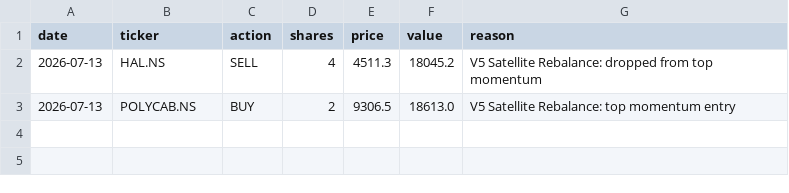
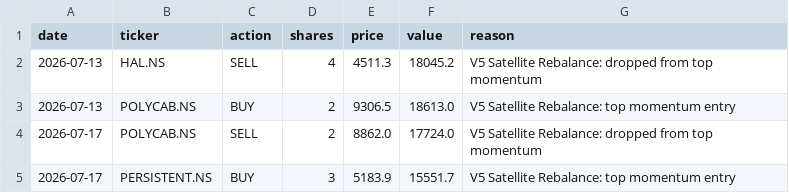
Before and after one commit to HypertextAssassin69/paper-trader, a CSV file: compare_strats/data/trades_v7_mid.csv, drawn as a sheet; the diff names each change by its address in the sheet, - before the commit and + after, or states it on an @@ line.

```diff
--- a/compare_strats/data/trades_v7_mid.csv
+++ b/compare_strats/data/trades_v7_mid.csv
+row 4: 2026-07-17 | POLYCAB.NS | SELL | 2 | 8862.0 | 17724.0 | V5 Satellite Rebalance: dropped from top momentum
+row 5: 2026-07-17 | PERSISTENT.NS | BUY | 3 | 5183.9 | 15551.7 | V5 Satellite Rebalance: top momentum entry
```
Also changed, not shown: compare_strats/data/trades_bulletproof.csv, compare_strats/data/trades_ensemble_70_30.csv, 42 other files.
